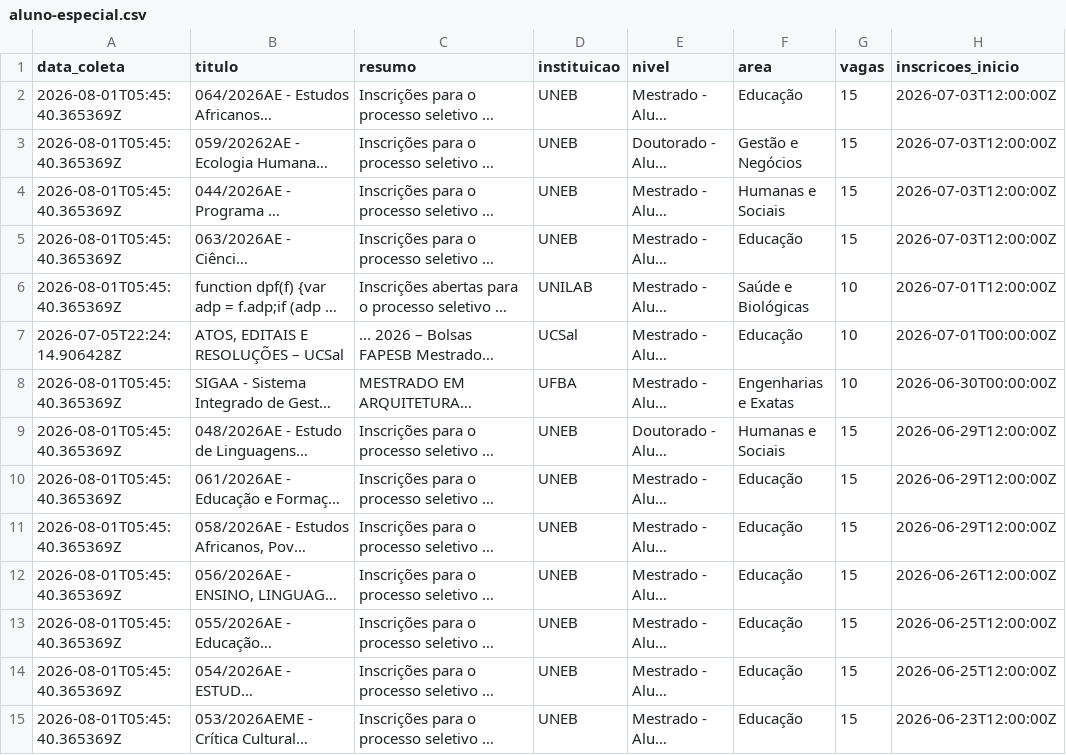
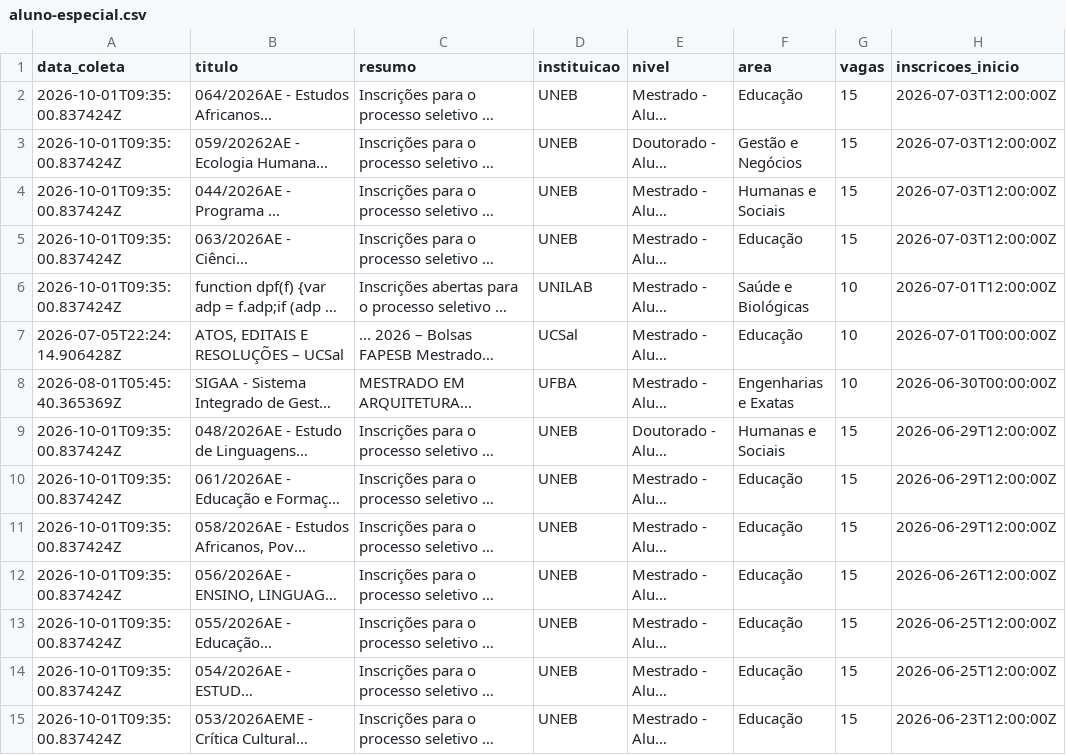
Before and after one commit to yuriluna85/pos-bahia, a CSV file: DATA/2026/aluno-especial.csv, drawn as a sheet; only a part is shown; long unchanged cells end in …; the diff covers the shown part only; the diff names each change by its address in the sheet, - before the commit and + after, or states it on an @@ line.

```diff
--- a/DATA/2026/aluno-especial.csv
+++ b/DATA/2026/aluno-especial.csv
-A2:A6 (data_coleta): 2026-08-01T05:45:40.365369Z
+A2:A6 (data_coleta): 2026-10-01T09:35:00.837424Z
-A9:A15 (data_coleta): 2026-08-01T05:45:40.365369Z
+A9:A15 (data_coleta): 2026-10-01T09:35:00.837424Z
```
Also changed, not shown: 15 edited cells elsewhere in this file, DATA/2026/11/especializacao-novembro-2026.csv, DATA/2026/doutorado.csv, 11 other files.
